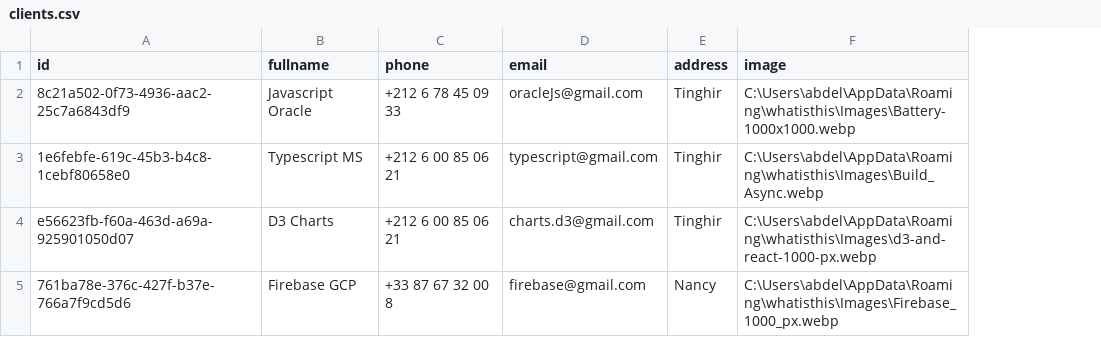
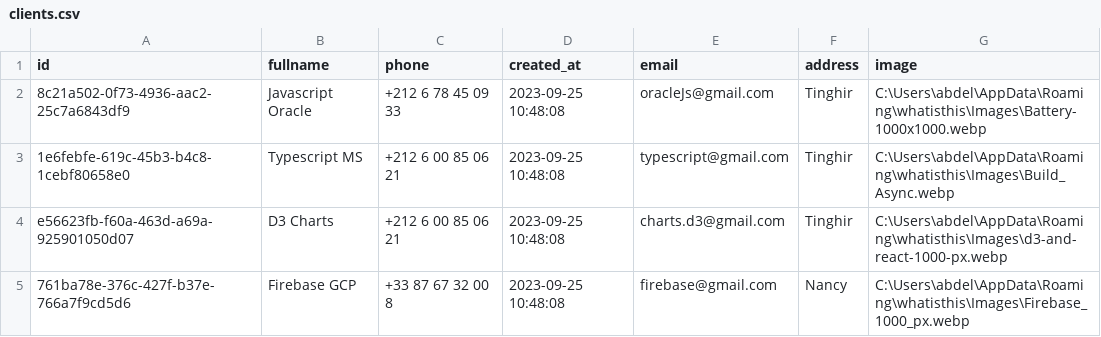
Before and after one commit to AbdelilahOu/Mahalli-tauri, a CSV file: src-tauri/data/clients.csv, drawn as a sheet; the diff names each change by its address in the sheet, - before the commit and + after, or states it on an @@ line.

```diff
--- a/src-tauri/data/clients.csv
+++ b/src-tauri/data/clients.csv
+column D (created_at), rows 2-5: all 2023-09-25 10:48:08
```
Also changed, not shown: src-tauri/data/inventory_mouvements.csv, src-tauri/data/order_items.csv, 8 other files.
